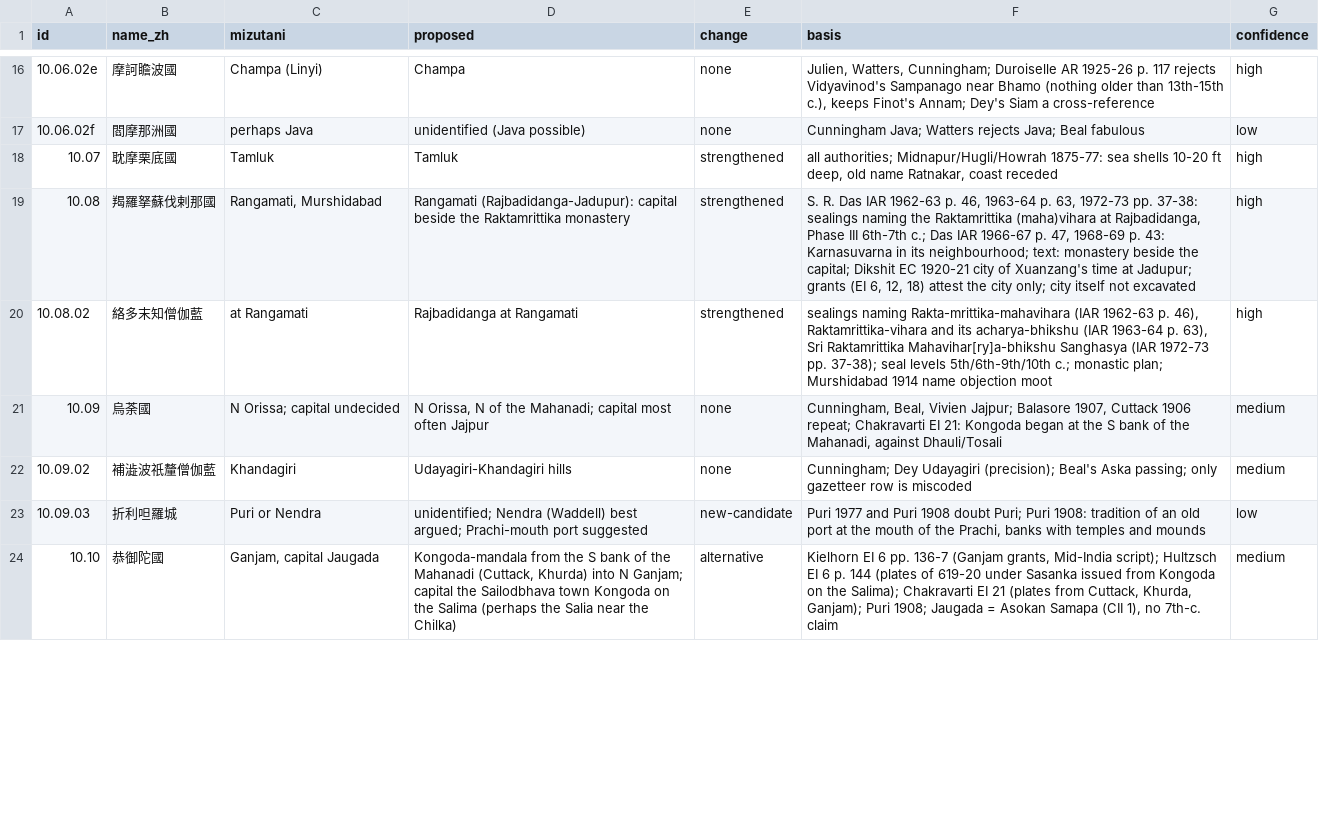
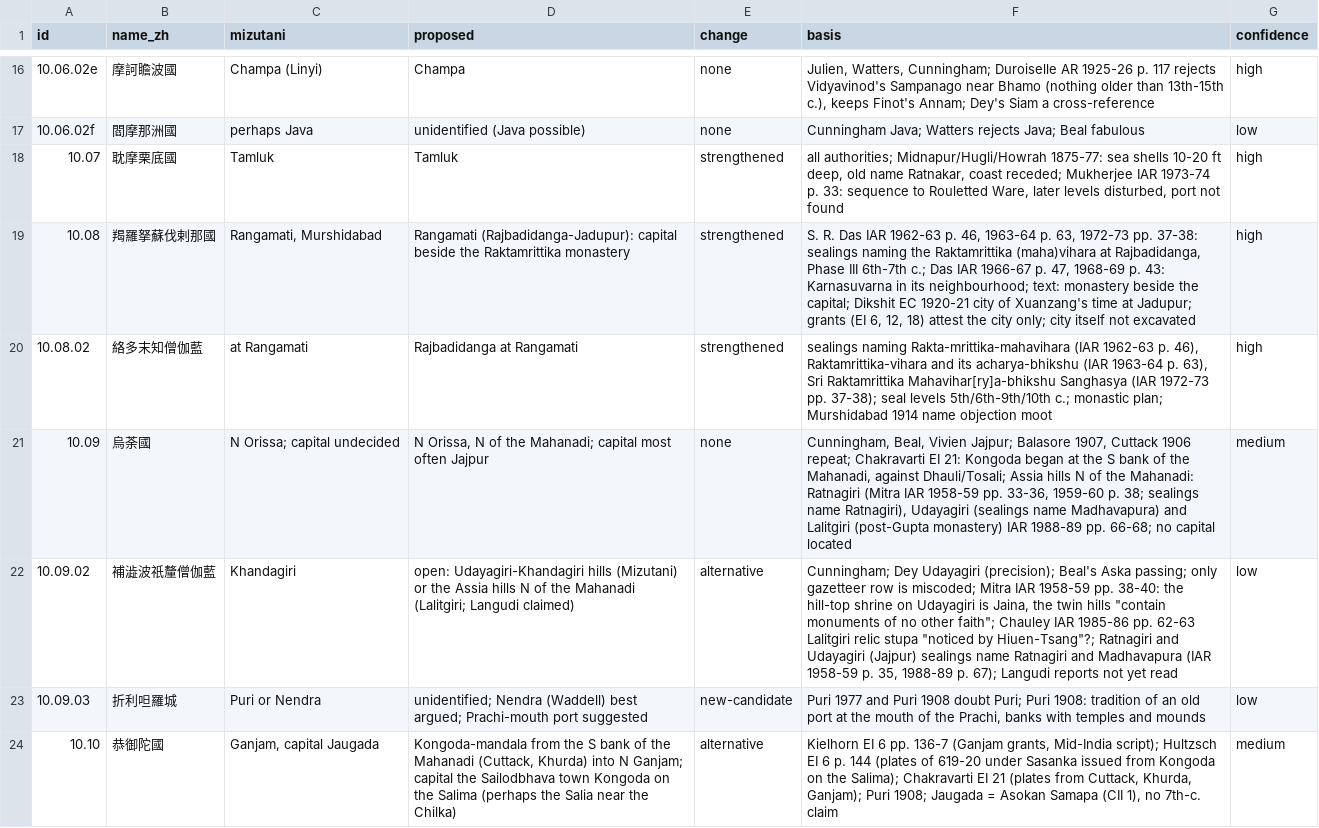
Before and after one commit to kengoharimoto/xuanzang-places, a TSV file: data/notes/updates_10-11.tsv, drawn as a sheet; only a part is shown, gaps mark what is left out; the diff covers the shown part only.

```diff
--- a/data/notes/updates_10-11.tsv
+++ b/data/notes/updates_10-11.tsv
@@ -17,7 +17,7 @@ id	name_zh	mizutani	proposed	change	basis	confidence
 10.06.02f	閻摩那洲國	perhaps Java	unidentified (Java possible)	none	Cunningham Java; Watters rejects Java; Beal fabulous	low
-10.07	耽摩栗底國	Tamluk	Tamluk	strengthened	all authorities; Midnapur/Hugli/Howrah 1875-77: sea shells 10-20 ft deep, old name Ratnakar, coast receded	high
+10.07	耽摩栗底國	Tamluk	Tamluk	strengthened	all authorities; Midnapur/Hugli/Howrah 1875-77: sea shells 10-20 ft deep, old name Ratnakar, coast receded; Mukherjee IAR 1973-74 p. 33: sequence to Rouletted Ware, later levels disturbed, port not found	high
 10.08	羯羅拏蘇伐剌那國	Rangamati, Murshidabad	Rangamati (Rajbadidanga-Jadupur): capital beside the Raktamrittika monastery	strengthened	S. R. Das IAR 1962-63 p. 46, 1963-64 p. 63, 1972-73 pp. 37-38: sealings naming the Raktamrittika (maha)vihara at Rajbadidanga, Phase III 6th-7th c.; Das IAR 1966-67 p. 47, 1968-69 p. 43: Karnasuvarna in its neighbourhood; text: monastery beside the capital; Dikshit EC 1920-21 city of Xuanzang's time at Jadupur; grants (EI 6, 12, 18) attest the city only; city itself not excavated	high
 10.08.02	絡多末知僧伽藍	at Rangamati	Rajbadidanga at Rangamati	strengthened	sealings naming Rakta-mrittika-mahavihara (IAR 1962-63 p. 46), Raktamrittika-vihara and its acharya-bhikshu (IAR 1963-64 p. 63), Sri Raktamrittika Mahavihar[ry]a-bhikshu Sanghasya (IAR 1972-73 pp. 37-38); seal levels 5th/6th-9th/10th c.; monastic plan; Murshidabad 1914 name objection moot	high
-10.09	烏荼國	N Orissa; capital undecided	N Orissa, N of the Mahanadi; capital most often Jajpur	none	Cunningham, Beal, Vivien Jajpur; Balasore 1907, Cuttack 1906 repeat; Chakravarti EI 21: Kongoda began at the S bank of the Mahanadi, against Dhauli/Tosali	medium
-10.09.02	補澁波祇釐僧伽藍	Khandagiri	Udayagiri-Khandagiri hills	none	Cunningham; Dey Udayagiri (precision); Beal's Aska passing; only gazetteer row is miscoded	medium
+10.09	烏荼國	N Orissa; capital undecided	N Orissa, N of the Mahanadi; capital most often Jajpur	none	Cunningham, Beal, Vivien Jajpur; Balasore 1907, Cuttack 1906 repeat; Chakravarti EI 21: Kongoda began at the S bank of the Mahanadi, against Dhauli/Tosali; Assia hills N of the Mahanadi: Ratnagiri (Mitra IAR 1958-59 pp. 33-36, 1959-60 p. 38; sealings name Ratnagiri), Udayagiri (sealings name Madhavapura) and Lalitgiri (post-Gupta monastery) IAR 1988-89 pp. 66-68; no capital located	medium
+10.09.02	補澁波祇釐僧伽藍	Khandagiri	open: Udayagiri-Khandagiri hills (Mizutani) or the Assia hills N of the Mahanadi (Lalitgiri; Langudi claimed)	alternative	Cunningham; Dey Udayagiri (precision); Beal's Aska passing; only gazetteer row is miscoded; Mitra IAR 1958-59 pp. 38-40: the hill-top shrine on Udayagiri is Jaina, the twin hills "contain monuments of no other faith"; Chauley IAR 1985-86 pp. 62-63 Lalitgiri relic stupa "noticed by Hiuen-Tsang"?; Ratnagiri and Udayagiri (Jajpur) sealings name Ratnagiri and Madhavapura (IAR 1958-59 p. 35, 1988-89 p. 67); Langudi reports not yet read	low
 10.09.03	折利呾羅城	Puri or Nendra	unidentified; Nendra (Waddell) best argued; Prachi-mouth port suggested	new-candidate	Puri 1977 and Puri 1908 doubt Puri; Puri 1908: tradition of an old port at the mouth of the Prachi, banks with temples and mounds	low
```
Also changed, not shown: 6 edited cells elsewhere in this file, data/notes/updates_02-03.tsv, data/notes/updates_04-05.tsv, 25 other files.
